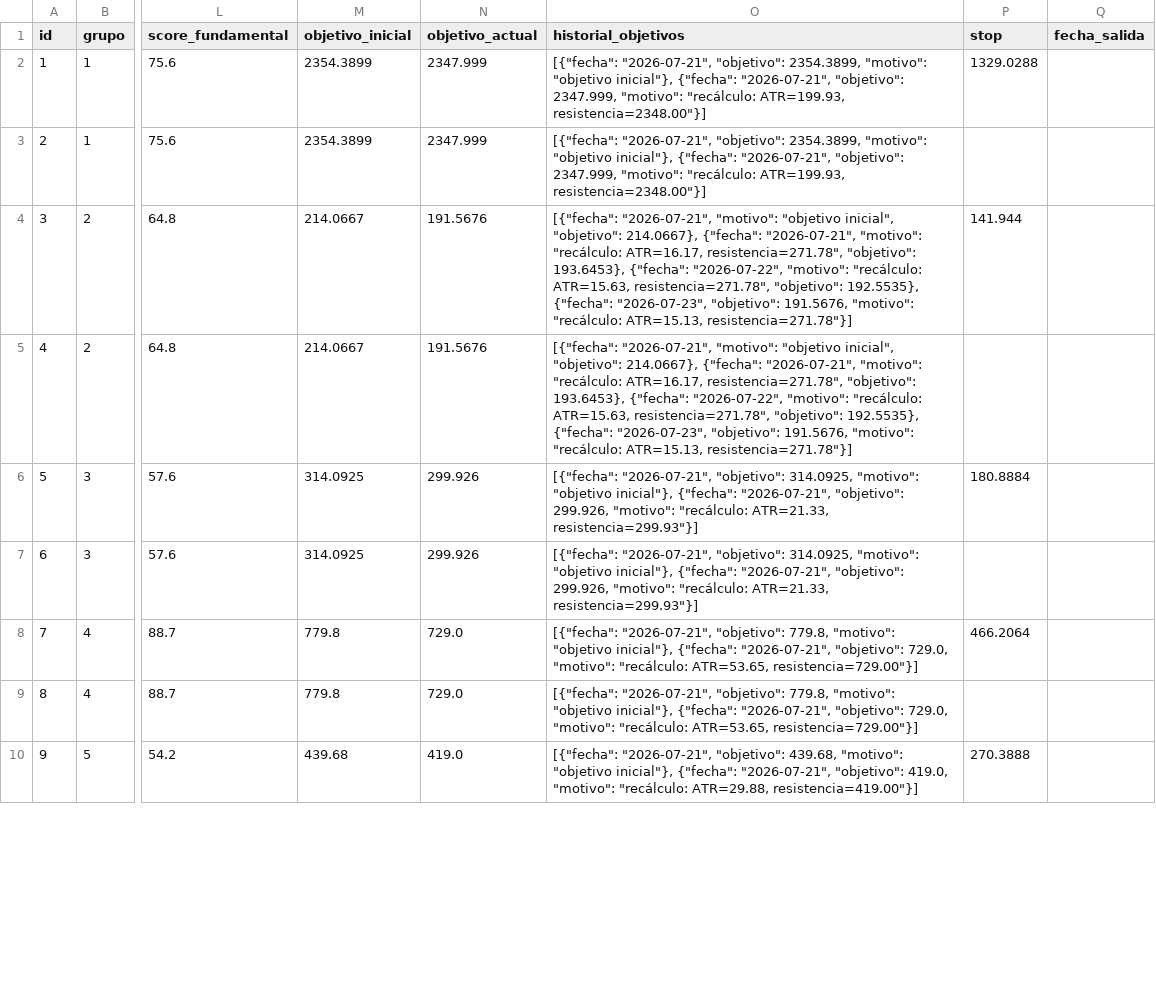
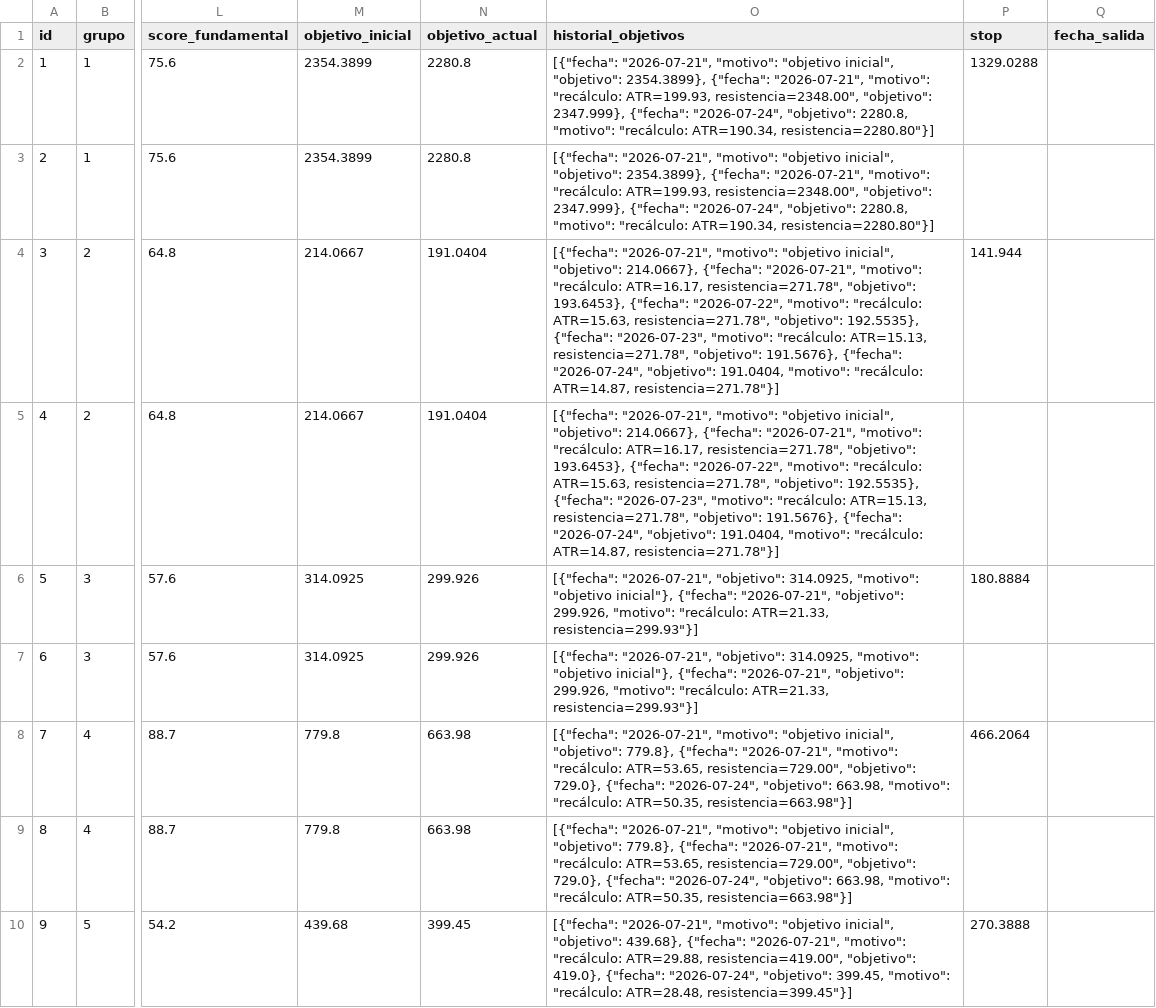
Before and after one commit to sebas1331/centinela-sp500, a CSV file: bitacora.csv, drawn as a sheet; only a part is shown, gaps mark what is left out; the diff covers the shown part only; the diff names each change by its address in the sheet, - before the commit and + after, or states it on an @@ line.

```diff
--- a/bitacora.csv
+++ b/bitacora.csv
-N2:N3 (objetivo_actual): 2347.999
+N2:N3 (objetivo_actual): 2280.8
-O2:O3 (historial_objetivos): [{"fecha": "2026-07-21", "objetivo": 2354.3899, "motivo": "objetivo inicial"}, {"fecha": "2026-07-21", "objetivo": 2347.999, "motivo": "recálculo: ATR=199.93, resistencia=2348.00"}]
+O2:O3 (historial_objetivos): [{"fecha": "2026-07-21", "motivo": "objetivo inicial", "objetivo": 2354.3899}, {"fecha": "2026-07-21", "motivo": "recálculo: ATR=199.93, resistencia=2348.00", "objetivo": 2347.999}, {"fecha": "2026-07-24", "objetivo": 2280.8, "motivo": "recálculo: ATR=190.34, resistencia=2280.80"}]
-N4:N5 (objetivo_actual): 191.5676
+N4:N5 (objetivo_actual): 191.0404
-O4:O5 (historial_objetivos): …{"fecha": "2026-07-23", "objetivo": 191.5676, "motivo": "recálculo: ATR=15.13, resistencia=271.78"}]
+O4:O5 (historial_objetivos): …{"fecha": "2026-07-23", "motivo": "recálculo: ATR=15.13, resistencia=271.78", "objetivo": 191.5676}, {"fecha": "2026-07-24", "objetivo": 191.0404, "motivo": "recálculo: ATR=14.87, resistencia=271.78"}]
-N8:N9 (objetivo_actual): 729.0
+N8:N9 (objetivo_actual): 663.98
-O8:O9 (historial_objetivos): [{"fecha": "2026-07-21", "objetivo": 779.8, "motivo": "objetivo inicial"}, {"fecha": "2026-07-21", "objetivo": 729.0, "motivo": "recálculo: ATR=53.65, resistencia=729.00"}]
+O8:O9 (historial_objetivos): [{"fecha": "2026-07-21", "motivo": "objetivo inicial", "objetivo": 779.8}, {"fecha": "2026-07-21", "motivo": "recálculo: ATR=53.65, resistencia=729.00", "objetivo": 729.0}, {"fecha": "2026-07-24", "objetivo": 663.98, "motivo": "recálculo: ATR=50.35, resistencia=663.98"}]
-N10 (objetivo_actual): 419.0
+N10 (objetivo_actual): 399.45
-O10 (historial_objetivos): [{"fecha": "2026-07-21", "objetivo": 439.68, "motivo": "objetivo inicial"}, {"fecha": "2026-07-21", "objetivo": 419.0, "motivo": "recálculo: ATR=29.88, resistencia=419.00"}]
+O10 (historial_objetivos): [{"fecha": "2026-07-21", "motivo": "objetivo inicial", "objetivo": 439.68}, {"fecha": "2026-07-21", "motivo": "recálculo: ATR=29.88, resistencia=419.00", "objetivo": 419.0}, {"fecha": "2026-07-24", "objetivo": 399.45, "motivo": "recálculo: ATR=28.48, resistencia=399.45"}]
```
Also changed, not shown: 18 edited cells elsewhere in this file, 5 other files.
